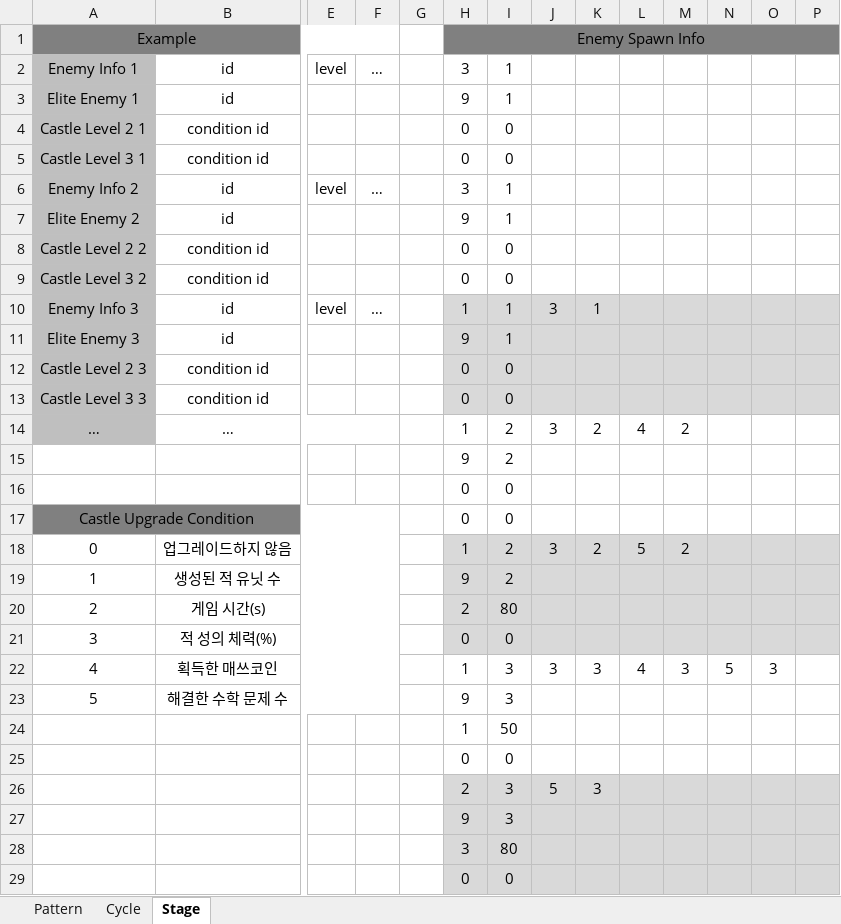
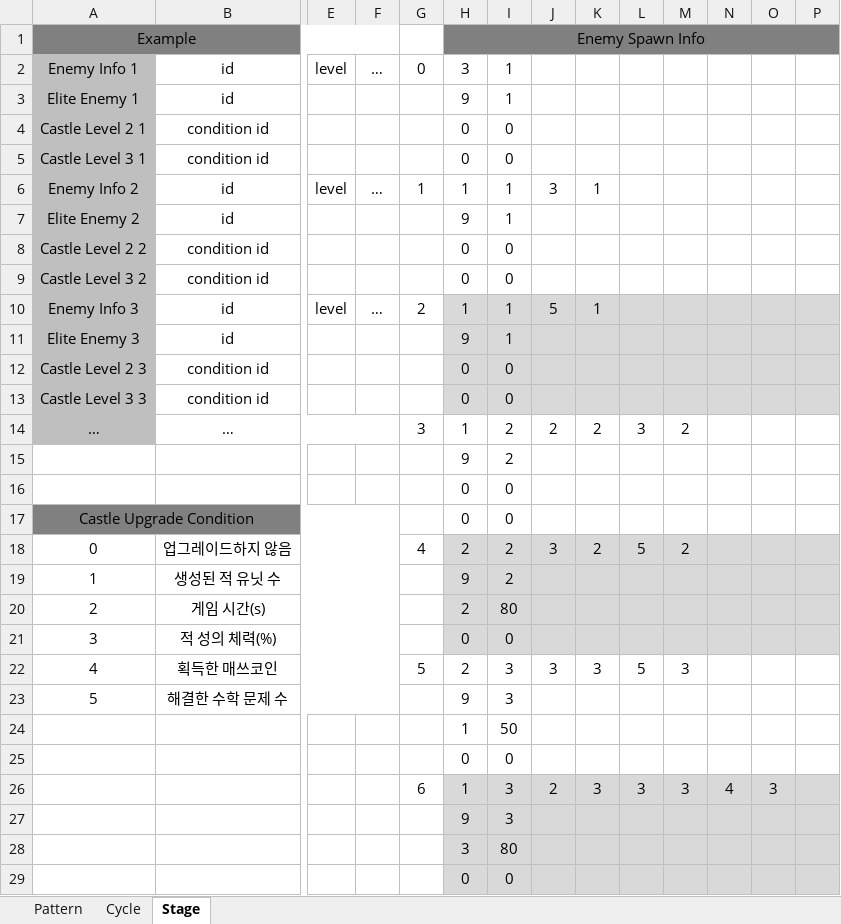
Before and after one commit to mynameisjinhohong/HotSix, an Excel workbook: Plan/GameData/EnemySpawnPattern.xlsx, sheet Stage, drawn as a sheet; only a part is shown, gaps mark what is left out; values as stored, in another font and other column widths than the file's, no borders; removed rows and columns are numbered as before the commit, all else as after; rows hold the shown columns only; the diff covers the shown part only; the diff names each change by its address in the sheet, - before the commit and + after, or states it on an @@ line.

```diff
--- a/Plan/GameData/EnemySpawnPattern.xlsx (sheet Stage)
+++ b/Plan/GameData/EnemySpawnPattern.xlsx (sheet Stage)
-G2: (empty)
+G2: 0
-G6: (empty)
+G6: 1
-H6: 3
+H6: 1
-J6: (empty)
+J6: 3
-K6: (empty)
+K6: 1
-G10: (empty)
+G10: 2
-J10: 3
+J10: 5
-G14: (empty)
+G14: 3
-J14: 3
+J14: 2
-L14: 4
+L14: 3
-G18: (empty)
+G18: 4
-H18: 1
+H18: 2
-G22: (empty)
+G22: 5
-H22: 1
+H22: 2
-L22: 4
+L22: 5
-N22: 5
+N22: (empty)
-O22: 3
+O22: (empty)
-row 26:  |  |  |  |  | 2 | 3 | 5 | 3
+row 26:  |  |  |  | 6 | 1 | 3 | 2 | 3 | 3 | 3 | 4 | 3
```
Also changed, not shown: 4 added rows, 4 removed rows and 18 edited cells elsewhere in this sheet, sheet Pattern, sheet Cycle, 3 other files.
